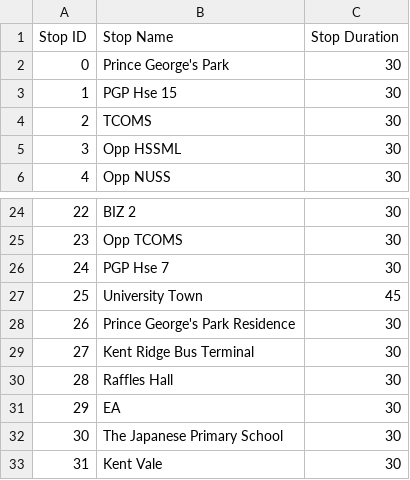
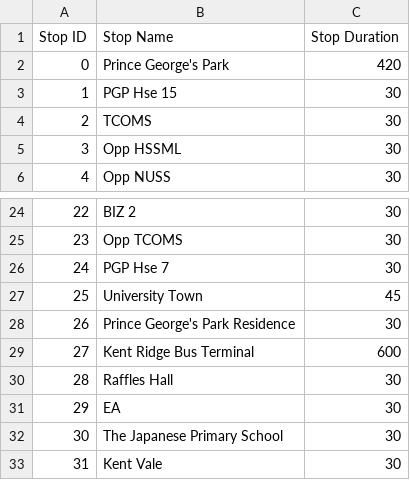
Before and after one commit to shuyang0/WhereTo, a CSV file: stopdata.csv, drawn as a sheet; only a part is shown, gaps mark what is left out.

Commit message:
Changed stop duration for PGP to 7 mins and Kent Ridge Bus Terminal to 10 mins

```diff
--- a/stopdata.csv
+++ b/stopdata.csv
@@ -1,3 +1,3 @@
 Stop ID,Stop Name,Stop Duration
-0,Prince George's Park,30
+0,Prince George's Park,420
 1,PGP Hse 15,30
@@ -28,3 +28,3 @@ Stop ID,Stop Name,Stop Duration
 26,Prince George's Park Residence,30
-27,Kent Ridge Bus Terminal ,30
+27,Kent Ridge Bus Terminal ,600
 28,Raffles Hall ,30
```
Also changed, not shown: 1 other file.
